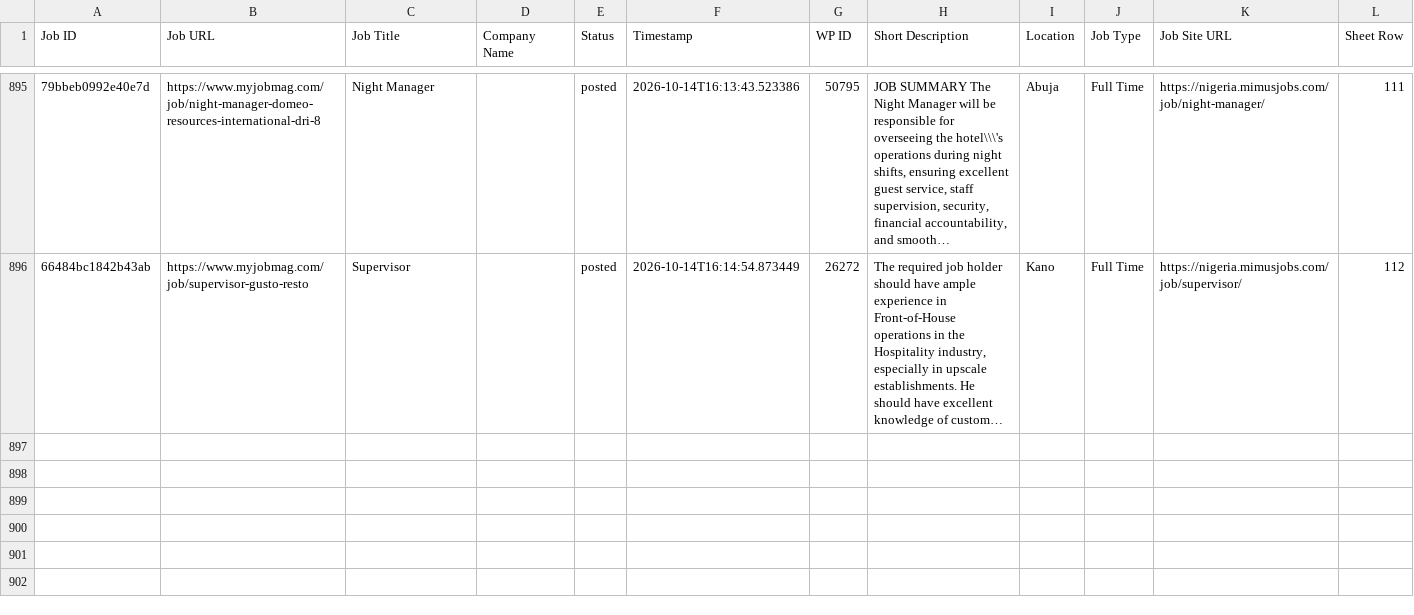
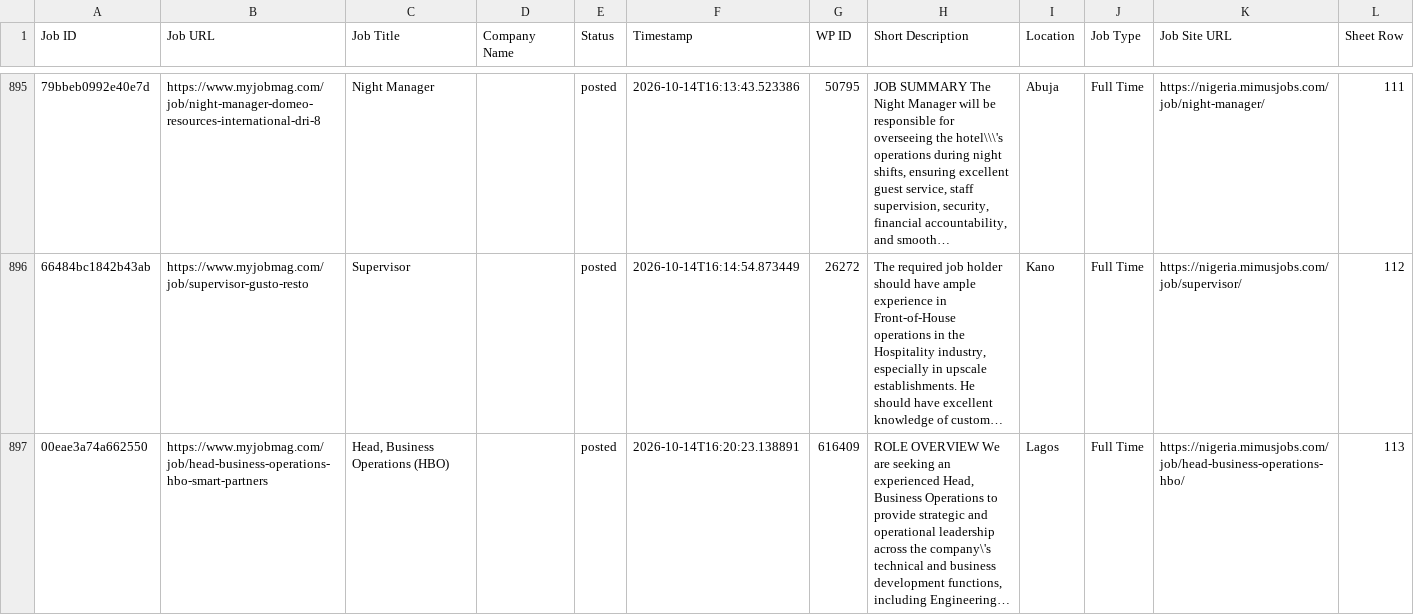
Before and after one commit to projectfetcher/ng, a CSV file: processed_jobs_nigeria.csv, drawn as a sheet; only a part is shown, gaps mark what is left out; long unchanged cells end in …; the diff names each change by its address in the sheet, - before the commit and + after, or states it on an @@ line.

```diff
--- a/processed_jobs_nigeria.csv
+++ b/processed_jobs_nigeria.csv
+row 897: 00eae3a74a662550 | https://www.myjobmag.com/job/head-business-operations-hbo-smart-partners | Head, Business Operations (HBO) |  | posted | 2026-10-14T16:20:23.138891 | 616409 | ROLE OVERVIEW We are seeking an experienced Head, Business Operations to provide strategic and operational leadership across the company\'s technical and business development functions, including Engineering… | Lagos | Full Time | https://nigeria.mimusjobs.com/job/head-business-operations-hbo/ | 113
```
